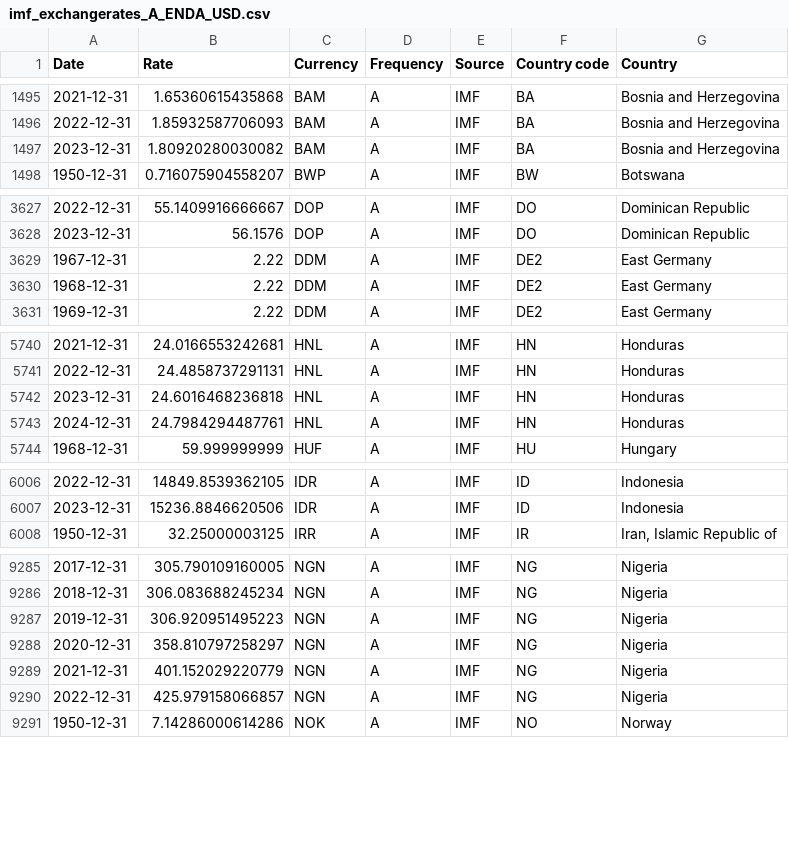
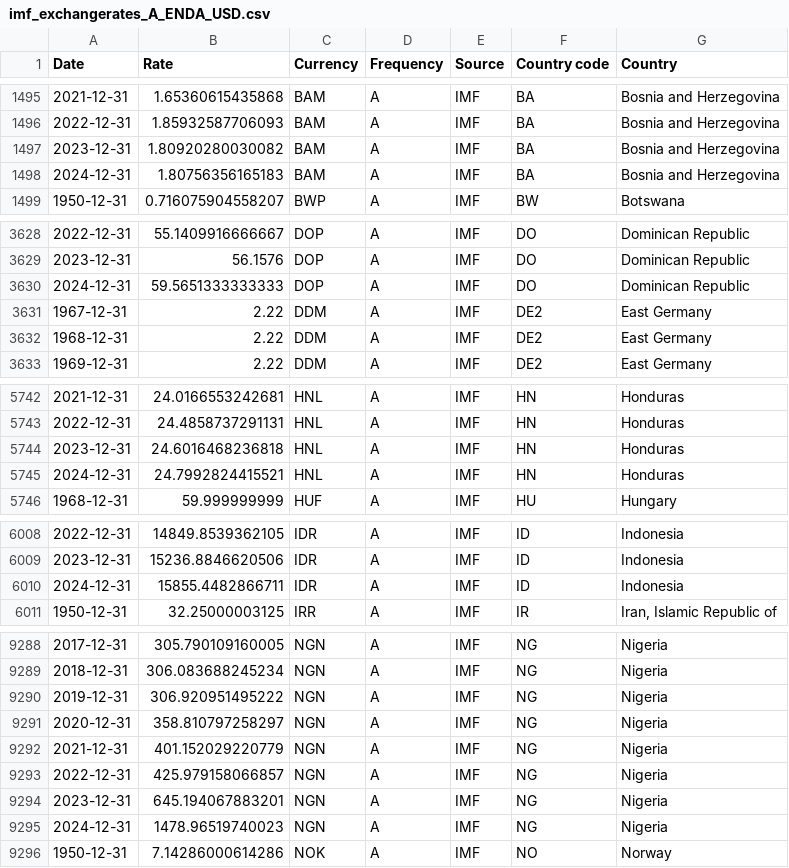
Before and after one commit to codeforIATI/imf-exchangerates, a CSV file: imf_exchangerates_A_ENDA_USD.csv, drawn as a sheet; only a part is shown, gaps mark what is left out; the diff covers the shown part only.

Commit message:
deploy: bca62529245c783c131597240279e154433ab273

```diff
--- a/imf_exchangerates_A_ENDA_USD.csv
+++ b/imf_exchangerates_A_ENDA_USD.csv
@@ -1497,2 +1497,3 @@ Date,Rate,Currency,Frequency,Source,Country code,Country
 2023-12-31,1.80920280030082,BAM,A,IMF,BA,Bosnia and Herzegovina
+2024-12-31,1.80756356165183,BAM,A,IMF,BA,Bosnia and Herzegovina
 1950-12-31,0.716075904558207,BWP,A,IMF,BW,Botswana
@@ -3628,2 +3629,3 @@ Date,Rate,Currency,Frequency,Source,Country code,Country
 2023-12-31,56.1576,DOP,A,IMF,DO,Dominican Republic
+2024-12-31,59.5651333333333,DOP,A,IMF,DO,Dominican Republic
 1967-12-31,2.22,DDM,A,IMF,DE2,East Germany
@@ -5742,3 +5744,3 @@ Date,Rate,Currency,Frequency,Source,Country code,Country
 2023-12-31,24.6016468236818,HNL,A,IMF,HN,Honduras
-2024-12-31,24.7984294487761,HNL,A,IMF,HN,Honduras
+2024-12-31,24.7992824415521,HNL,A,IMF,HN,Honduras
 1968-12-31,59.999999999,HUF,A,IMF,HU,Hungary
@@ -6007,2 +6009,3 @@ Date,Rate,Currency,Frequency,Source,Country code,Country
 2023-12-31,15236.8846620506,IDR,A,IMF,ID,Indonesia
+2024-12-31,15855.4482866711,IDR,A,IMF,ID,Indonesia
 1950-12-31,32.25000003125,IRR,A,IMF,IR,"Iran, Islamic Republic of"
@@ -9286,3 +9289,3 @@ Date,Rate,Currency,Frequency,Source,Country code,Country
 2018-12-31,306.083688245234,NGN,A,IMF,NG,Nigeria
-2019-12-31,306.920951495223,NGN,A,IMF,NG,Nigeria
+2019-12-31,306.920951495222,NGN,A,IMF,NG,Nigeria
 2020-12-31,358.810797258297,NGN,A,IMF,NG,Nigeria
@@ -9290,2 +9293,4 @@ Date,Rate,Currency,Frequency,Source,Country code,Country
 2022-12-31,425.979158066857,NGN,A,IMF,NG,Nigeria
+2023-12-31,645.194067883201,NGN,A,IMF,NG,Nigeria
+2024-12-31,1478.96519740023,NGN,A,IMF,NG,Nigeria
 1950-12-31,7.14286000614286,NOK,A,IMF,NO,Norway
```
Also changed, not shown: 5 edited cells elsewhere in this file.
